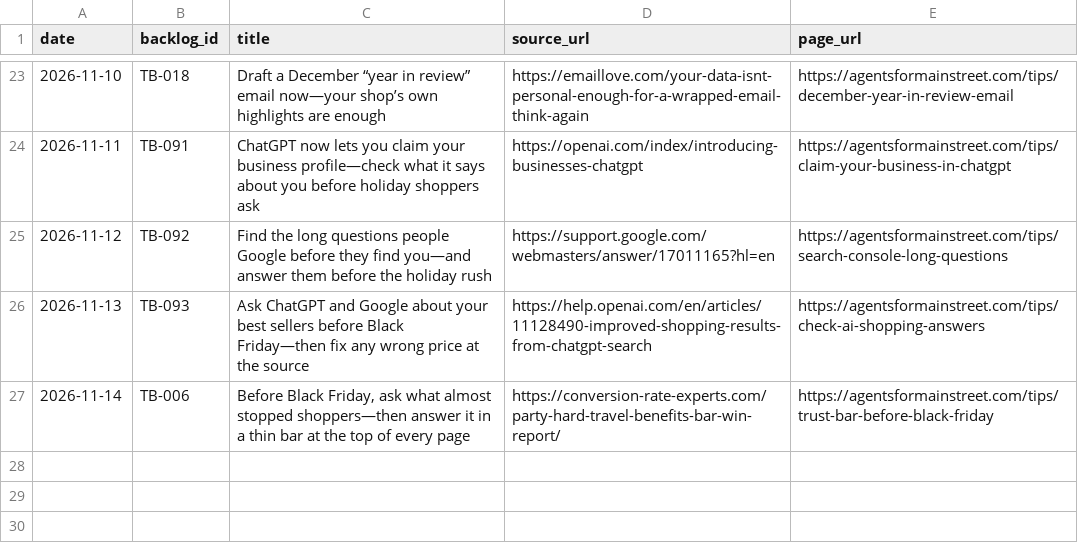
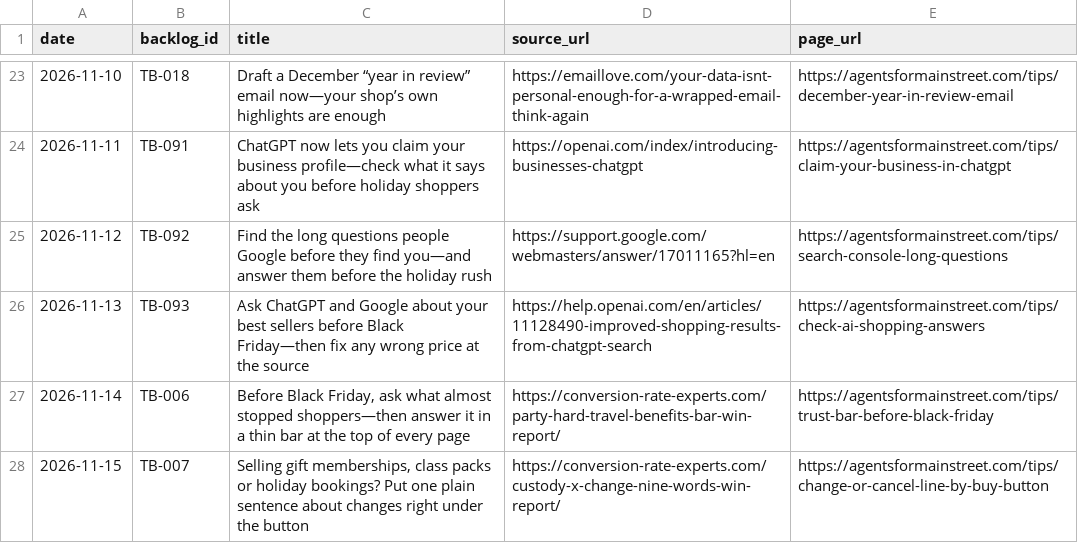
Before and after one commit to Befamousvideo/agents-for-main-street, a CSV file: content/tips-log.csv, drawn as a sheet; only a part is shown, gaps mark what is left out.

Commit message:
content: change-or-cancel line tip (TB-007) + law firm client status updates + RAG/vector store leaks (OWASP LLM08) + e-bike/e-scooter gift battery safety 2026-11-15

```diff
--- a/content/tips-log.csv
+++ b/content/tips-log.csv
@@ -27 +27,2 @@ date,backlog_id,title,source_url,page_url
 2026-11-14,TB-006,"Before Black Friday, ask what almost stopped shoppers—then answer it in a thin bar at the top of every page",https://conversion-rate-experts.com/party-hard-travel-benefits-bar-win-report/,https://agentsformainstreet.com/tips/trust-bar-before-black-friday
+2026-11-15,TB-007,"Selling gift memberships, class packs or holiday bookings? Put one plain sentence about changes right under the button",https://conversion-rate-experts.com/custody-x-change-nine-words-win-report/,https://agentsformainstreet.com/tips/change-or-cancel-line-by-buy-button
```
Also changed, not shown: 3 other files.
